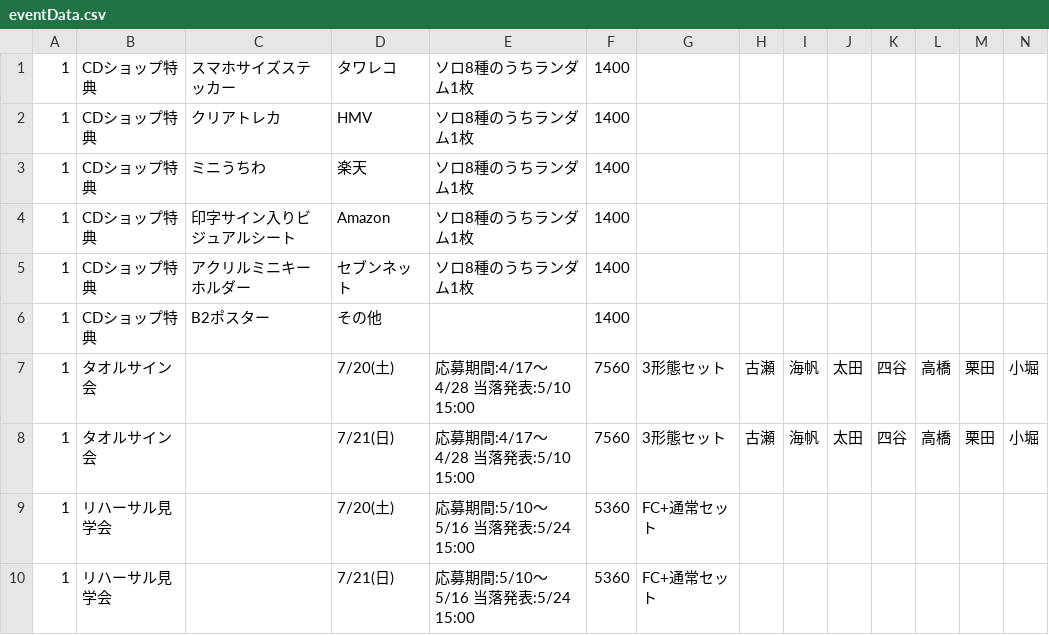
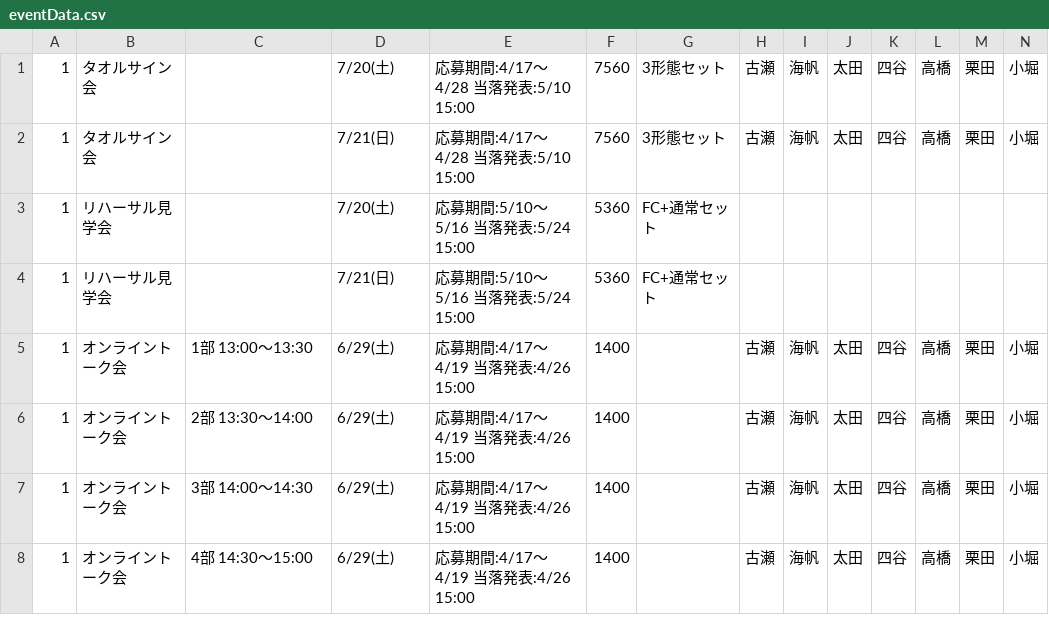
Before and after one commit to hotahota-dev/oct-5th, a CSV file: eventData.csv, drawn as a sheet; only a part is shown; the shorter side is filled out with more unchanged rows; rows hold the shown columns only; the diff names each change by its address in the sheet, - before the commit and + after, or states it on an @@ line.

Commit message:
店舗特典削除

```diff
--- a/eventData.csv
+++ b/eventData.csv
-row 1: 1 | CDショップ特典 | スマホサイズステッカー | タワレコ | ソロ8種のうちランダム1枚 | 1400
-row 2: 1 | CDショップ特典 | クリアトレカ | HMV | ソロ8種のうちランダム1枚 | 1400
-row 3: 1 | CDショップ特典 | ミニうちわ | 楽天 | ソロ8種のうちランダム1枚 | 1400
-row 4: 1 | CDショップ特典 | 印字サイン入りビジュアルシート | Amazon | ソロ8種のうちランダム1枚 | 1400
-row 5: 1 | CDショップ特典 | アクリルミニキーホルダー | セブンネット | ソロ8種のうちランダム1枚 | 1400
-row 6: 1 | CDショップ特典 | B2ポスター | その他 |  | 1400
```
